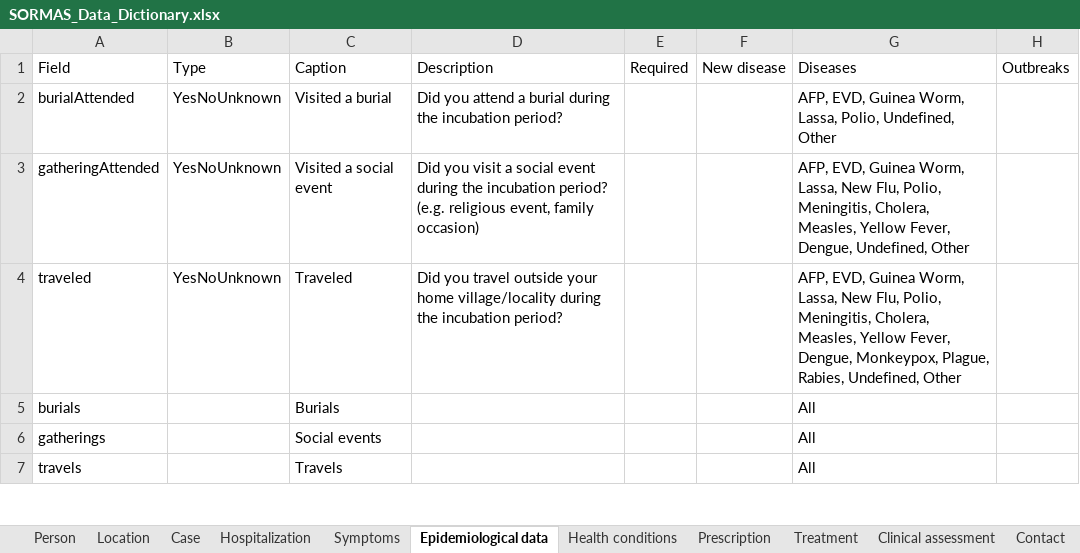
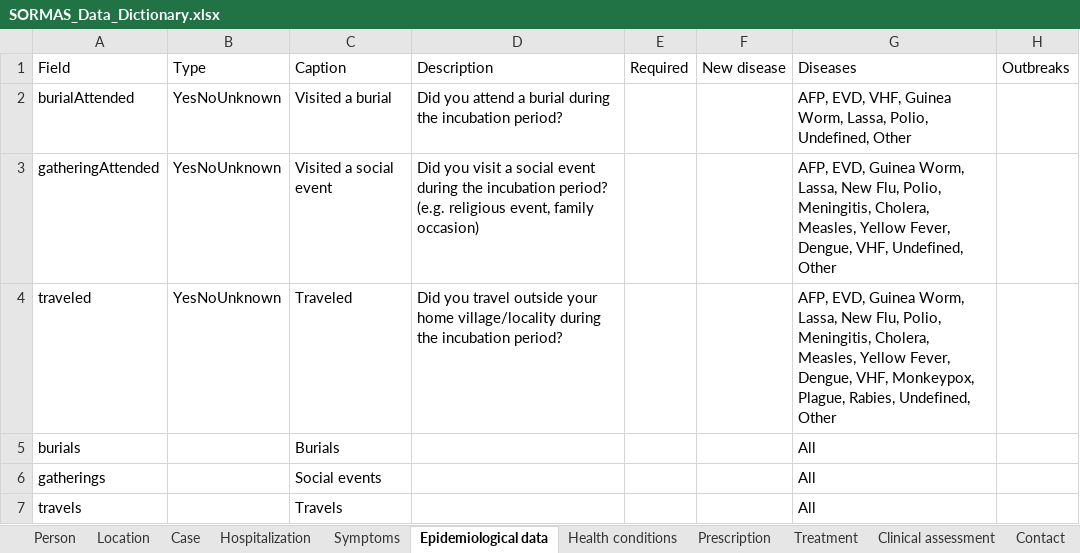
Before and after one commit to SORMAS-Foundation/SORMAS-Project, an Excel workbook: sormas-api/src/main/resources/doc/SORMAS_Data_Dictionary.xlsx, sheet Epidemiological data, drawn as a sheet; only a part is shown; values as stored, in another font and other column widths than the file's, no borders; table styles not drawn; the diff names each change by its address in the sheet, - before the commit and + after, or states it on an @@ line.

```diff
--- a/sormas-api/src/main/resources/doc/SORMAS_Data_Dictionary.xlsx (sheet Epidemiological data)
+++ b/sormas-api/src/main/resources/doc/SORMAS_Data_Dictionary.xlsx (sheet Epidemiological data)
-G2: AFP, EVD, Guinea Worm,…
+G2: AFP, EVD, VHF, Guinea Worm,…
-G3: …Fever, Dengue, Undefined, Other
+G3: …Fever, Dengue, VHF, Undefined, Other
-G4: …Fever, Dengue, Monkeypox, Plague,…
+G4: …Fever, Dengue, VHF, Monkeypox, Plague,…
```
Also changed, not shown: sheet Case, sheet About, sheet Location, sormas-api/src/main/resources/doc/SORMAS_User_Rights.xlsx, 8 other files.
